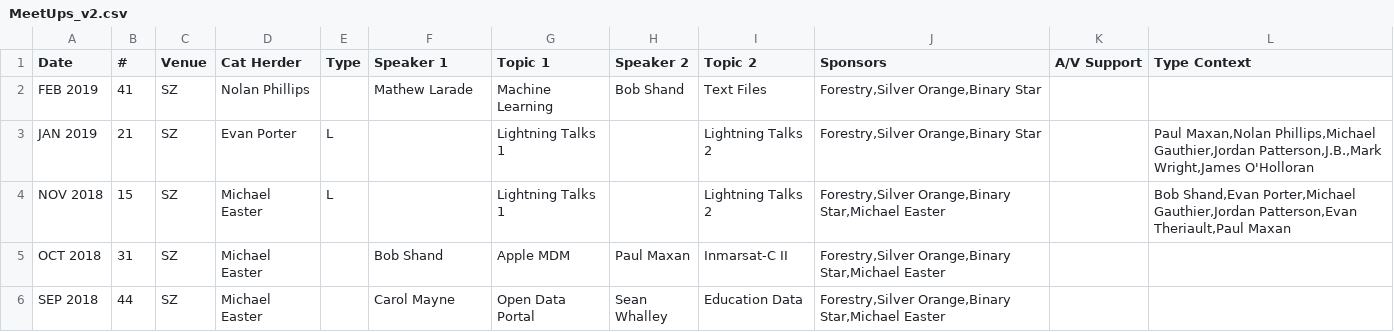
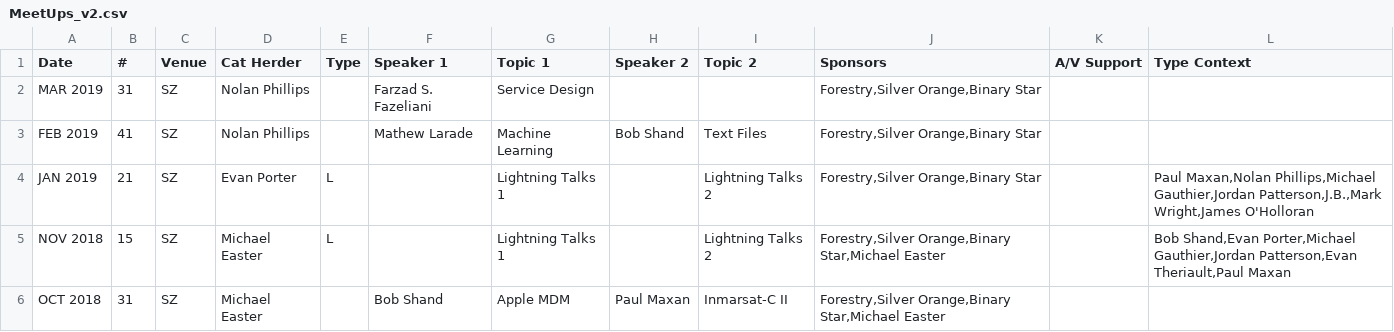
Before and after one commit to peidevs/Event_Resources, a CSV file: MeetUps_v2.csv, drawn as a sheet; only a part is shown; the shorter side is filled out with more unchanged rows.

Commit message:
March 2019

```diff
--- a/MeetUps_v2.csv
+++ b/MeetUps_v2.csv
@@ -1,2 +1,3 @@
 Date,#,Venue,Cat Herder,Type,Speaker 1, Topic 1,Speaker 2, Topic 2,Sponsors,A/V Support,Type Context
+MAR 2019,31,SZ,Nolan Phillips,,Farzad S. Fazeliani,Service Design,,,"Forestry,Silver Orange,Binary Star",,
 FEB 2019,41,SZ,Nolan Phillips,,Mathew Larade,Machine Learning,Bob Shand,Text Files,"Forestry,Silver Orange,Binary Star",,
```
